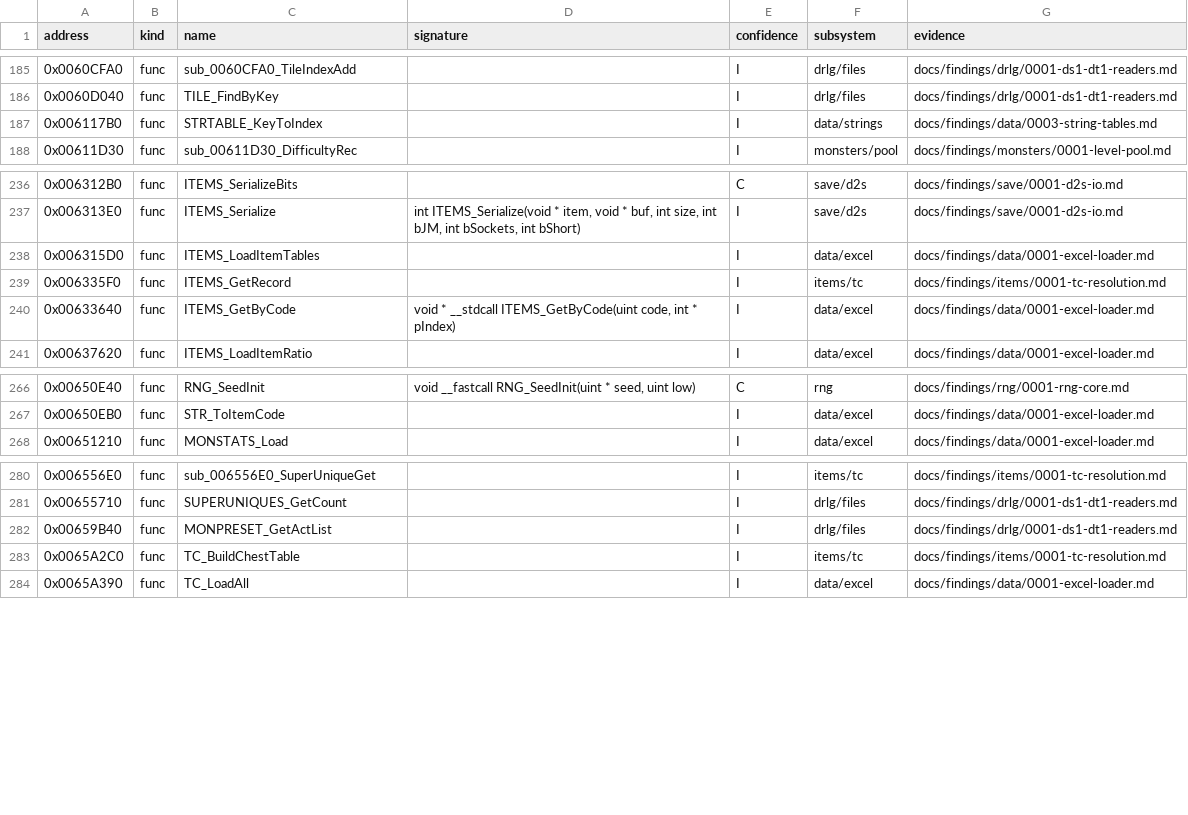
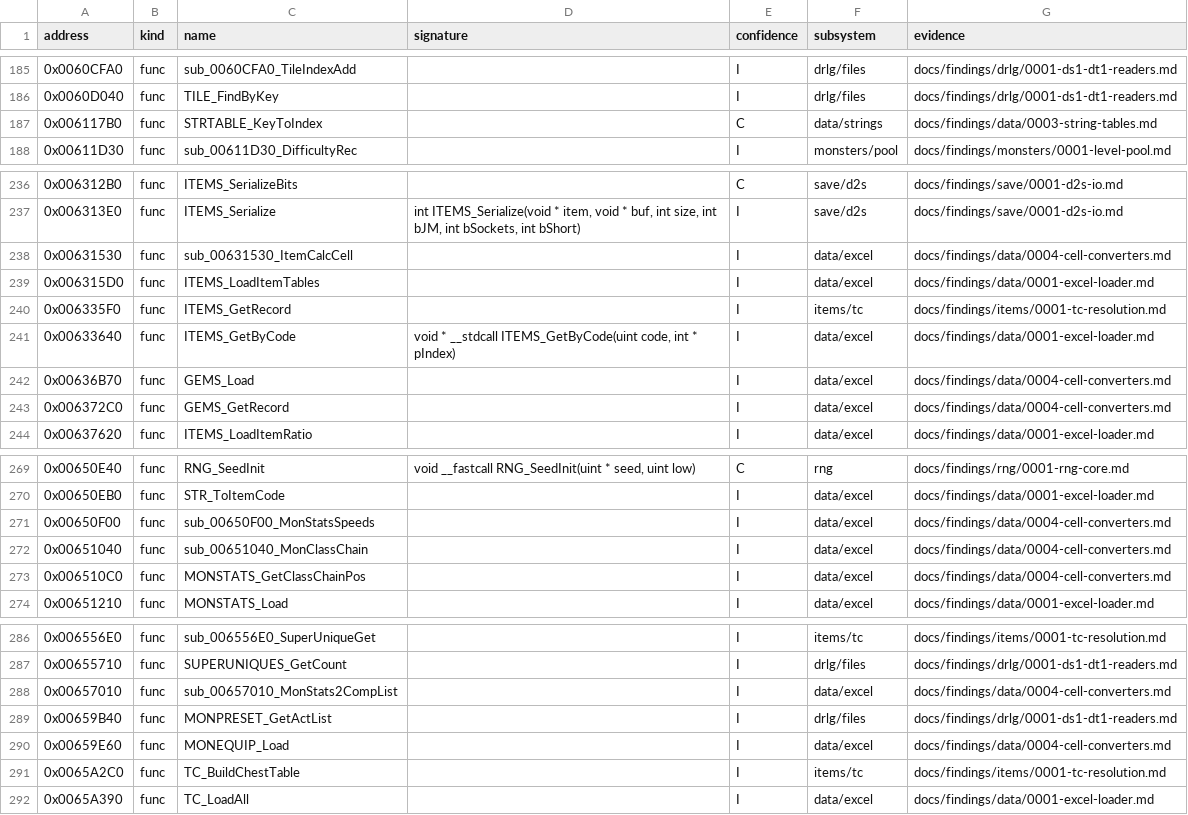
Before and after one commit to IgorKonovalov/diablo-2-recompilation, a CSV file: re/symbols.csv, drawn as a sheet; only a part is shown, gaps mark what is left out.

Commit message:
docs(findings): plan 0015 Phase 2, excel cell converters and no-column fields (data/0004); 5382 rule [C]

```diff
--- a/re/symbols.csv
+++ b/re/symbols.csv
@@ -186,3 +186,3 @@ address,kind,name,signature,confidence,subsystem,evidence
 0x0060D040,func,TILE_FindByKey,,I,drlg/files,docs/findings/drlg/0001-ds1-dt1-readers.md
-0x006117B0,func,STRTABLE_KeyToIndex,,I,data/strings,docs/findings/data/0003-string-tables.md
+0x006117B0,func,STRTABLE_KeyToIndex,,C,data/strings,docs/findings/data/0003-string-tables.md
 0x00611D30,func,sub_00611D30_DifficultyRec,,I,monsters/pool,docs/findings/monsters/0001-level-pool.md
@@ -237,2 +237,3 @@ address,kind,name,signature,confidence,subsystem,evidence
 0x006313E0,func,ITEMS_Serialize,"int ITEMS_Serialize(void * item, void * buf, int size, int bJM, int bSockets, int bShort)",I,save/d2s,docs/findings/save/0001-d2s-io.md
+0x00631530,func,sub_00631530_ItemCalcCell,,I,data/excel,docs/findings/data/0004-cell-converters.md
 0x006315D0,func,ITEMS_LoadItemTables,,I,data/excel,docs/findings/data/0001-excel-loader.md
@@ -240,2 +241,4 @@ address,kind,name,signature,confidence,subsystem,evidence
 0x00633640,func,ITEMS_GetByCode,"void * __stdcall ITEMS_GetByCode(uint code, int * pIndex)",I,data/excel,docs/findings/data/0001-excel-loader.md
+0x00636B70,func,GEMS_Load,,I,data/excel,docs/findings/data/0004-cell-converters.md
+0x006372C0,func,GEMS_GetRecord,,I,data/excel,docs/findings/data/0004-cell-converters.md
 0x00637620,func,ITEMS_LoadItemRatio,,I,data/excel,docs/findings/data/0001-excel-loader.md
@@ -267,2 +270,5 @@ address,kind,name,signature,confidence,subsystem,evidence
 0x00650EB0,func,STR_ToItemCode,,I,data/excel,docs/findings/data/0001-excel-loader.md
+0x00650F00,func,sub_00650F00_MonStatsSpeeds,,I,data/excel,docs/findings/data/0004-cell-converters.md
+0x00651040,func,sub_00651040_MonClassChain,,I,data/excel,docs/findings/data/0004-cell-converters.md
+0x006510C0,func,MONSTATS_GetClassChainPos,,I,data/excel,docs/findings/data/0004-cell-converters.md
 0x00651210,func,MONSTATS_Load,,I,data/excel,docs/findings/data/0001-excel-loader.md
@@ -281,3 +287,5 @@ address,kind,name,signature,confidence,subsystem,evidence
 0x00655710,func,SUPERUNIQUES_GetCount,,I,drlg/files,docs/findings/drlg/0001-ds1-dt1-readers.md
+0x00657010,func,sub_00657010_MonStats2CompList,,I,data/excel,docs/findings/data/0004-cell-converters.md
 0x00659B40,func,MONPRESET_GetActList,,I,drlg/files,docs/findings/drlg/0001-ds1-dt1-readers.md
+0x00659E60,func,MONEQUIP_Load,,I,data/excel,docs/findings/data/0004-cell-converters.md
 0x0065A2C0,func,TC_BuildChestTable,,I,items/tc,docs/findings/items/0001-tc-resolution.md
```
Also changed, not shown: 7 other files.
